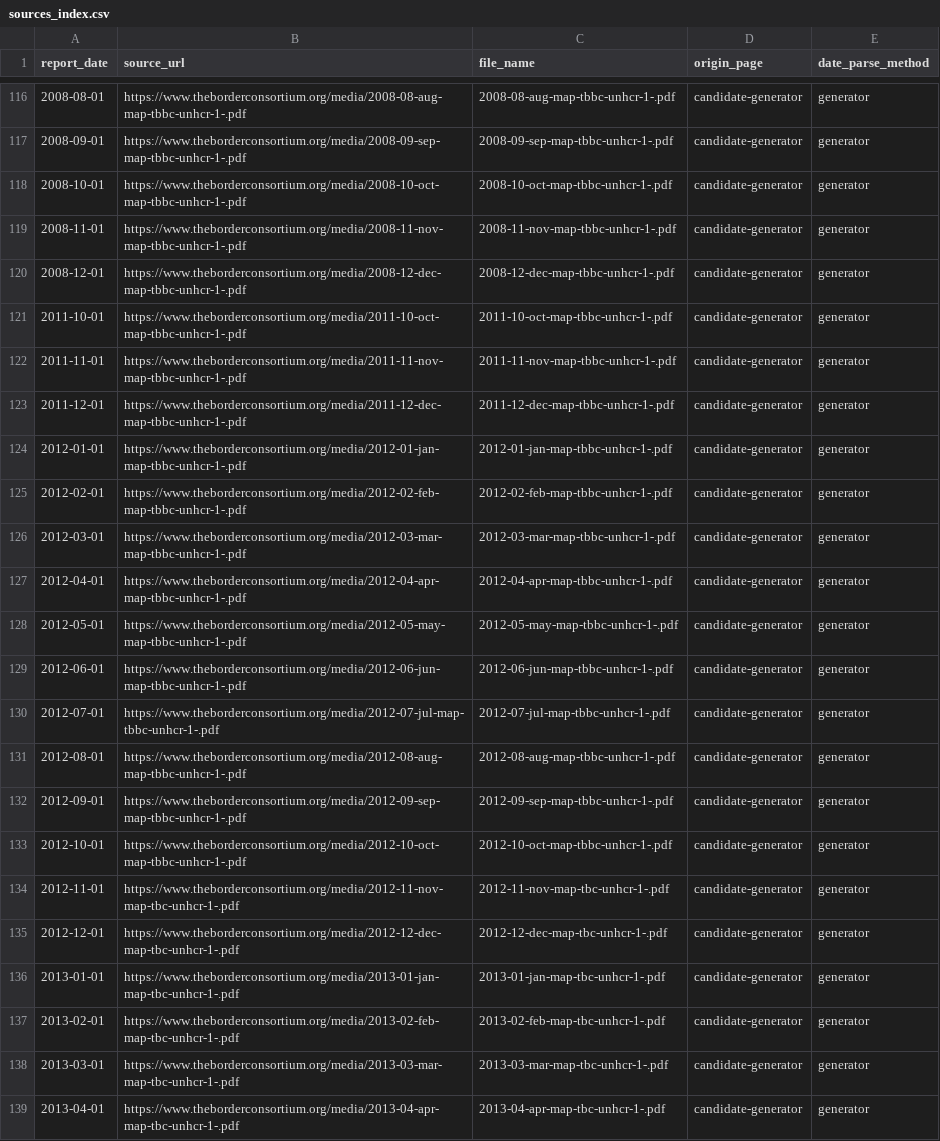
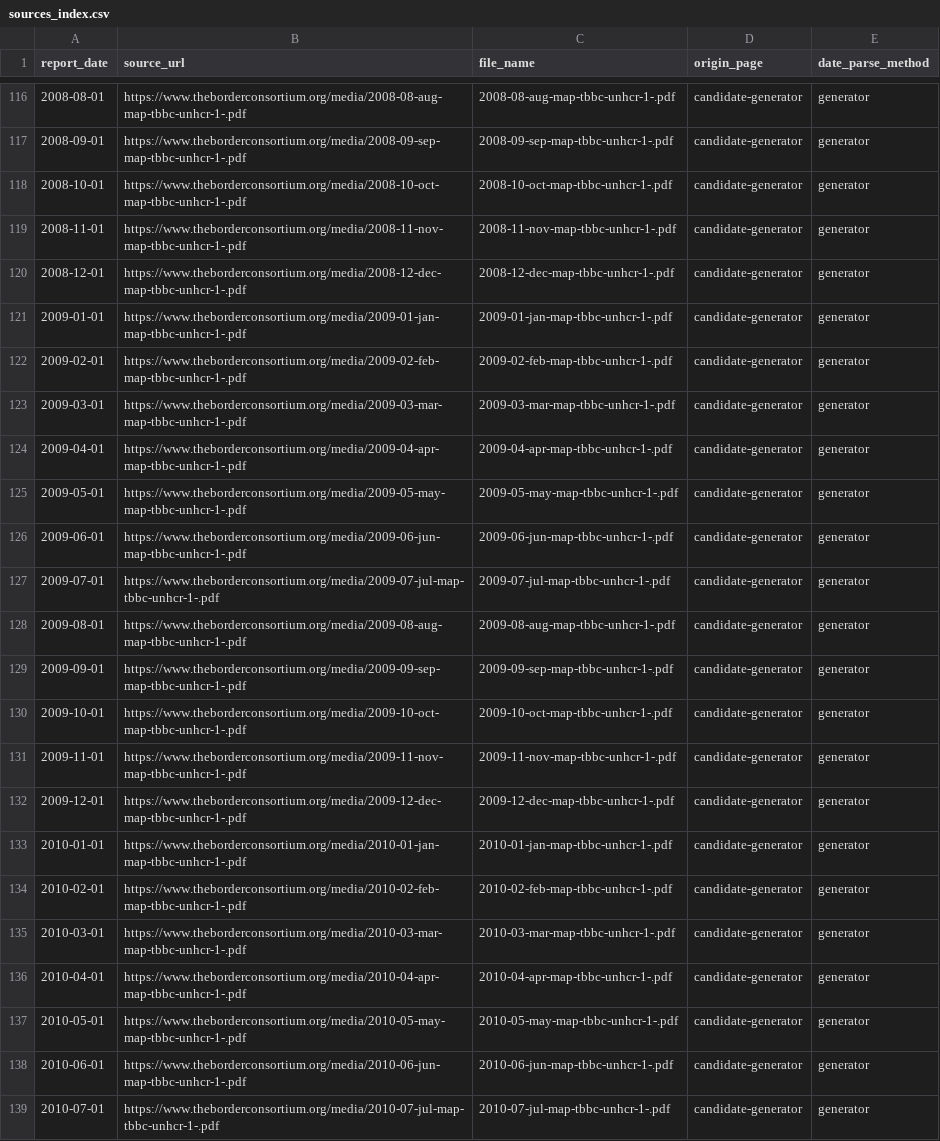
Before and after one commit to DMParker1/tbc-camp-pops, a CSV file: data/derived/sources_index.csv, drawn as a sheet; only a part is shown, gaps mark what is left out; the shorter side is filled out with more unchanged rows; the diff covers the shown part only.

```diff
--- a/data/derived/sources_index.csv
+++ b/data/derived/sources_index.csv
@@ -120 +120,20 @@ report_date,source_url,file_name,origin_page,date_parse_method
 2008-12-01,https://www.theborderconsortium.org/media/2008-12-dec-map-tbbc-unhcr-1-.pdf,2008-12-dec-map-tbbc-unhcr-1-.pdf,candidate-generator,generator
+2009-01-01,https://www.theborderconsortium.org/media/2009-01-jan-map-tbbc-unhcr-1-.pdf,2009-01-jan-map-tbbc-unhcr-1-.pdf,candidate-generator,generator
+2009-02-01,https://www.theborderconsortium.org/media/2009-02-feb-map-tbbc-unhcr-1-.pdf,2009-02-feb-map-tbbc-unhcr-1-.pdf,candidate-generator,generator
+2009-03-01,https://www.theborderconsortium.org/media/2009-03-mar-map-tbbc-unhcr-1-.pdf,2009-03-mar-map-tbbc-unhcr-1-.pdf,candidate-generator,generator
+2009-04-01,https://www.theborderconsortium.org/media/2009-04-apr-map-tbbc-unhcr-1-.pdf,2009-04-apr-map-tbbc-unhcr-1-.pdf,candidate-generator,generator
+2009-05-01,https://www.theborderconsortium.org/media/2009-05-may-map-tbbc-unhcr-1-.pdf,2009-05-may-map-tbbc-unhcr-1-.pdf,candidate-generator,generator
+2009-06-01,https://www.theborderconsortium.org/media/2009-06-jun-map-tbbc-unhcr-1-.pdf,2009-06-jun-map-tbbc-unhcr-1-.pdf,candidate-generator,generator
+2009-07-01,https://www.theborderconsortium.org/media/2009-07-jul-map-tbbc-unhcr-1-.pdf,2009-07-jul-map-tbbc-unhcr-1-.pdf,candidate-generator,generator
+2009-08-01,https://www.theborderconsortium.org/media/2009-08-aug-map-tbbc-unhcr-1-.pdf,2009-08-aug-map-tbbc-unhcr-1-.pdf,candidate-generator,generator
+2009-09-01,https://www.theborderconsortium.org/media/2009-09-sep-map-tbbc-unhcr-1-.pdf,2009-09-sep-map-tbbc-unhcr-1-.pdf,candidate-generator,generator
+2009-10-01,https://www.theborderconsortium.org/media/2009-10-oct-map-tbbc-unhcr-1-.pdf,2009-10-oct-map-tbbc-unhcr-1-.pdf,candidate-generator,generator
+2009-11-01,https://www.theborderconsortium.org/media/2009-11-nov-map-tbbc-unhcr-1-.pdf,2009-11-nov-map-tbbc-unhcr-1-.pdf,candidate-generator,generator
+2009-12-01,https://www.theborderconsortium.org/media/2009-12-dec-map-tbbc-unhcr-1-.pdf,2009-12-dec-map-tbbc-unhcr-1-.pdf,candidate-generator,generator
+2010-01-01,https://www.theborderconsortium.org/media/2010-01-jan-map-tbbc-unhcr-1-.pdf,2010-01-jan-map-tbbc-unhcr-1-.pdf,candidate-generator,generator
+2010-02-01,https://www.theborderconsortium.org/media/2010-02-feb-map-tbbc-unhcr-1-.pdf,2010-02-feb-map-tbbc-unhcr-1-.pdf,candidate-generator,generator
+2010-03-01,https://www.theborderconsortium.org/media/2010-03-mar-map-tbbc-unhcr-1-.pdf,2010-03-mar-map-tbbc-unhcr-1-.pdf,candidate-generator,generator
+2010-04-01,https://www.theborderconsortium.org/media/2010-04-apr-map-tbbc-unhcr-1-.pdf,2010-04-apr-map-tbbc-unhcr-1-.pdf,candidate-generator,generator
+2010-05-01,https://www.theborderconsortium.org/media/2010-05-may-map-tbbc-unhcr-1-.pdf,2010-05-may-map-tbbc-unhcr-1-.pdf,candidate-generator,generator
+2010-06-01,https://www.theborderconsortium.org/media/2010-06-jun-map-tbbc-unhcr-1-.pdf,2010-06-jun-map-tbbc-unhcr-1-.pdf,candidate-generator,generator
+2010-07-01,https://www.theborderconsortium.org/media/2010-07-jul-map-tbbc-unhcr-1-.pdf,2010-07-jul-map-tbbc-unhcr-1-.pdf,candidate-generator,generator
```
Also changed, not shown: 14 added rows elsewhere in this file, 4 other files.
